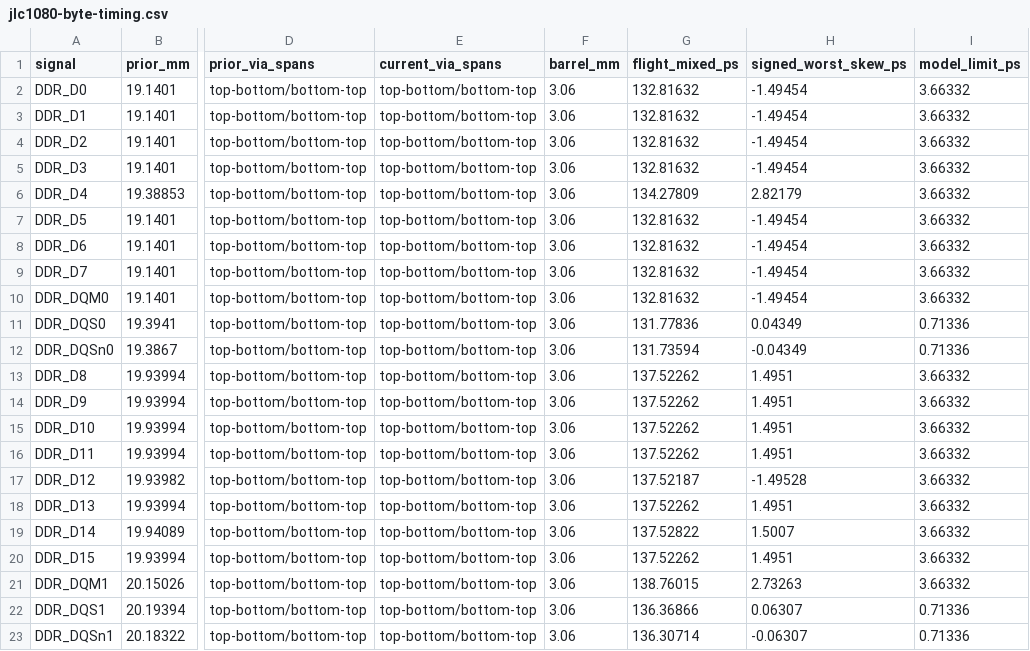
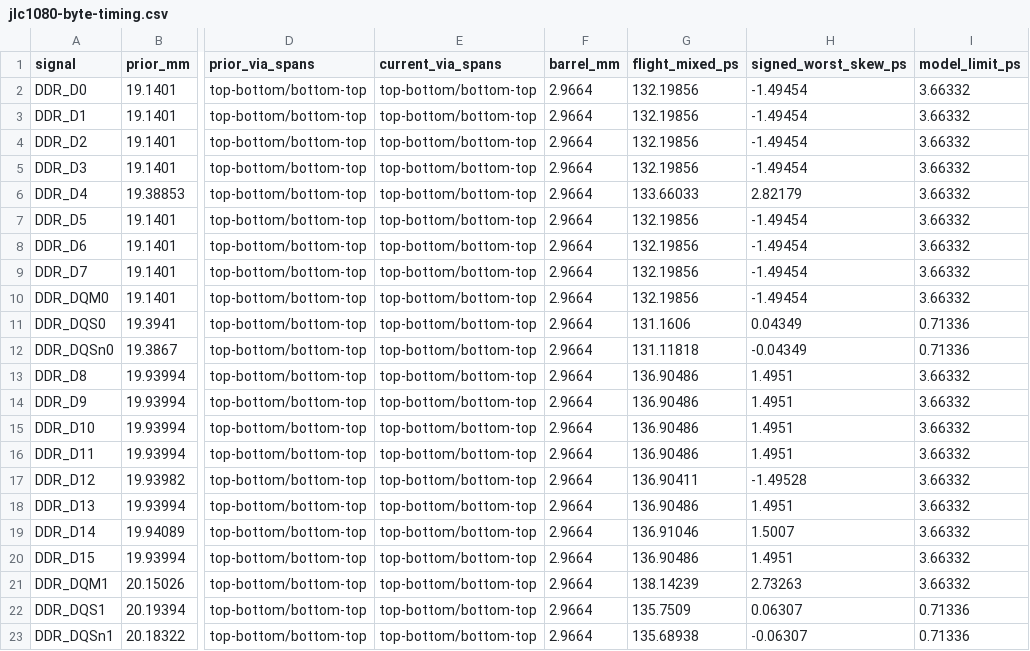
Before and after one commit to Abse2001/pixel-dash, a CSV file: studies/four-layer-through/jlc1080-byte-timing.csv, drawn as a sheet; only a part is shown, gaps mark what is left out; the diff names each change by its address in the sheet, - before the commit and + after, or states it on an @@ line.

Commit message:
Use published JLC four-layer foil centers for byte and command flight

```diff
--- a/studies/four-layer-through/jlc1080-byte-timing.csv
+++ b/studies/four-layer-through/jlc1080-byte-timing.csv
-F2:F23 (barrel_mm): 3.06
+F2:F23 (barrel_mm): 2.9664
-G2:G5 (flight_mixed_ps): 132.81632
+G2:G5 (flight_mixed_ps): 132.19856
-G6 (flight_mixed_ps): 134.27809
+G6 (flight_mixed_ps): 133.66033
-G7:G10 (flight_mixed_ps): 132.81632
+G7:G10 (flight_mixed_ps): 132.19856
-G11 (flight_mixed_ps): 131.77836
+G11 (flight_mixed_ps): 131.1606
-G12 (flight_mixed_ps): 131.73594
+G12 (flight_mixed_ps): 131.11818
-G13:G16 (flight_mixed_ps): 137.52262
+G13:G16 (flight_mixed_ps): 136.90486
-G17 (flight_mixed_ps): 137.52187
+G17 (flight_mixed_ps): 136.90411
-G18 (flight_mixed_ps): 137.52262
+G18 (flight_mixed_ps): 136.90486
-G19 (flight_mixed_ps): 137.52822
+G19 (flight_mixed_ps): 136.91046
-G20 (flight_mixed_ps): 137.52262
+G20 (flight_mixed_ps): 136.90486
-G21 (flight_mixed_ps): 138.76015
+G21 (flight_mixed_ps): 138.14239
-G22 (flight_mixed_ps): 136.36866
+G22 (flight_mixed_ps): 135.7509
-G23 (flight_mixed_ps): 136.30714
+G23 (flight_mixed_ps): 135.68938
```
Also changed, not shown: 5 other files.
